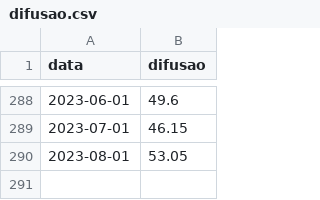
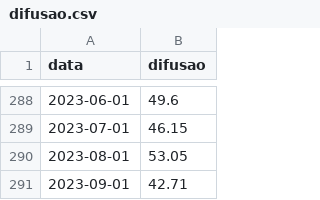
Before and after one commit to schoulten/macro_report, a CSV file: data/difusao.csv, drawn as a sheet; only a part is shown, gaps mark what is left out; the diff names each change by its address in the sheet, - before the commit and + after, or states it on an @@ line.

```diff
--- a/data/difusao.csv
+++ b/data/difusao.csv
+row 291: 2023-09-01 | 42.71
```
Also changed, not shown: data/classificacoes.csv, data/nucleos.csv, 2 other files.
